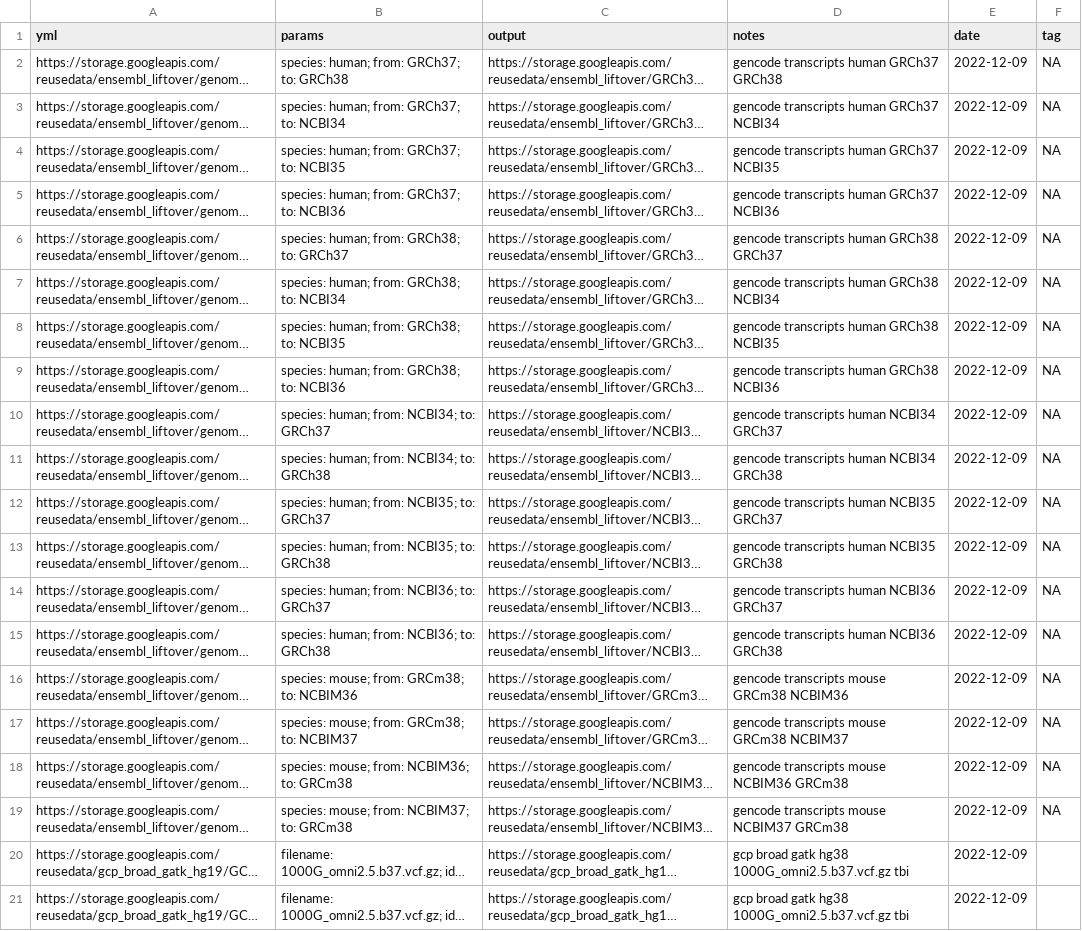
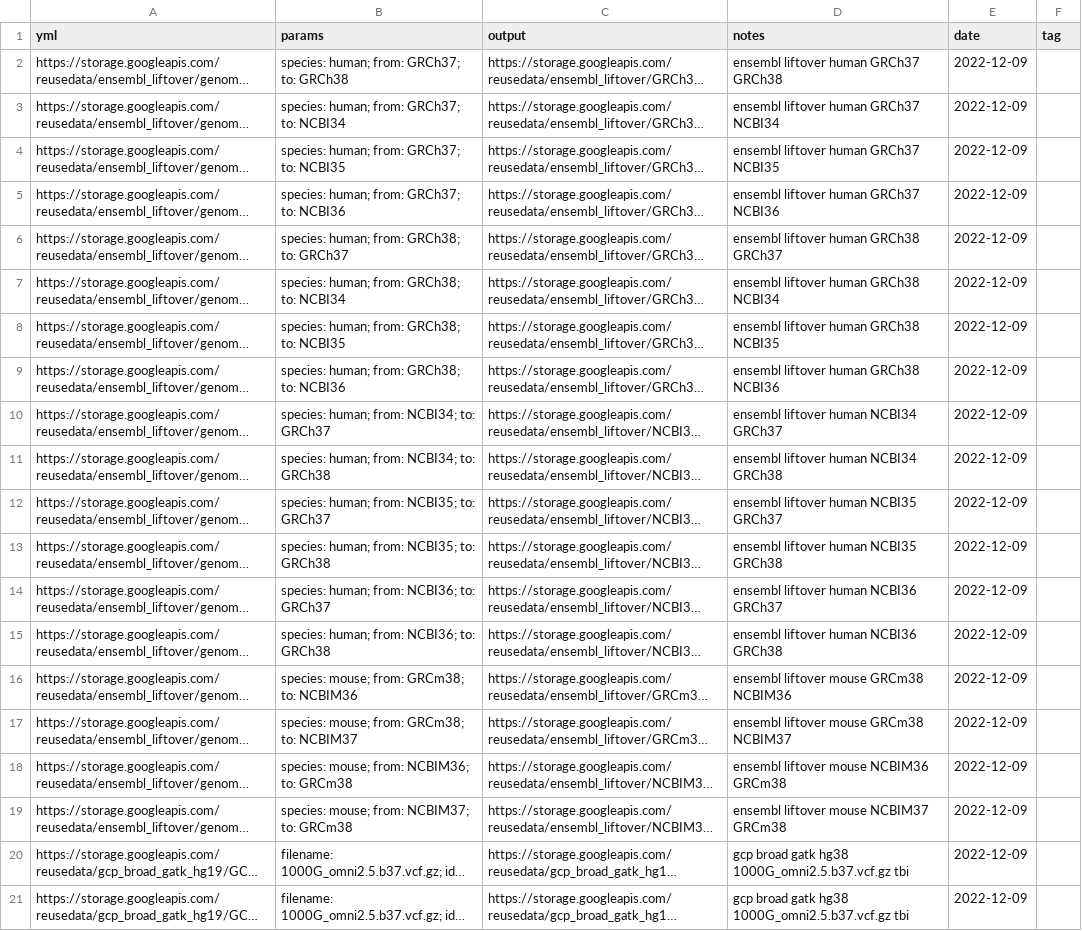
Before and after one commit to rworkflow/ReUseDataRecipe, a CSV file: meta_gcp.csv, drawn as a sheet; only a part is shown; long unchanged cells end in …; the diff names each change by its address in the sheet, - before the commit and + after, or states it on an @@ line.

Commit message:
update meta for ensemble liftover

```diff
--- a/meta_gcp.csv
+++ b/meta_gcp.csv
-D2 (notes): gencode transcripts human GRCh37 GRCh38
+D2 (notes): ensembl liftover human GRCh37 GRCh38
-F2:F19 (tag): NA
+F2:F19 (tag): (empty)
-D3 (notes): gencode transcripts human GRCh37 NCBI34
+D3 (notes): ensembl liftover human GRCh37 NCBI34
-D4 (notes): gencode transcripts human GRCh37 NCBI35
+D4 (notes): ensembl liftover human GRCh37 NCBI35
-D5 (notes): gencode transcripts human GRCh37 NCBI36
+D5 (notes): ensembl liftover human GRCh37 NCBI36
-D6 (notes): gencode transcripts human GRCh38 GRCh37
+D6 (notes): ensembl liftover human GRCh38 GRCh37
-D7 (notes): gencode transcripts human GRCh38 NCBI34
+D7 (notes): ensembl liftover human GRCh38 NCBI34
-D8 (notes): gencode transcripts human GRCh38 NCBI35
+D8 (notes): ensembl liftover human GRCh38 NCBI35
-D9 (notes): gencode transcripts human GRCh38 NCBI36
+D9 (notes): ensembl liftover human GRCh38 NCBI36
-D10 (notes): gencode transcripts human NCBI34 GRCh37
+D10 (notes): ensembl liftover human NCBI34 GRCh37
-D11 (notes): gencode transcripts human NCBI34 GRCh38
+D11 (notes): ensembl liftover human NCBI34 GRCh38
-D12 (notes): gencode transcripts human NCBI35 GRCh37
+D12 (notes): ensembl liftover human NCBI35 GRCh37
-D13 (notes): gencode transcripts human NCBI35 GRCh38
+D13 (notes): ensembl liftover human NCBI35 GRCh38
-D14 (notes): gencode transcripts human NCBI36 GRCh37
+D14 (notes): ensembl liftover human NCBI36 GRCh37
-D15 (notes): gencode transcripts human NCBI36 GRCh38
+D15 (notes): ensembl liftover human NCBI36 GRCh38
-D16 (notes): gencode transcripts mouse GRCm38 NCBIM36
+D16 (notes): ensembl liftover mouse GRCm38 NCBIM36
-D17 (notes): gencode transcripts mouse GRCm38 NCBIM37
+D17 (notes): ensembl liftover mouse GRCm38 NCBIM37
-D18 (notes): gencode transcripts mouse NCBIM36 GRCm38
+D18 (notes): ensembl liftover mouse NCBIM36 GRCm38
-D19 (notes): gencode transcripts mouse NCBIM37 GRCm38
+D19 (notes): ensembl liftover mouse NCBIM37 GRCm38
```
